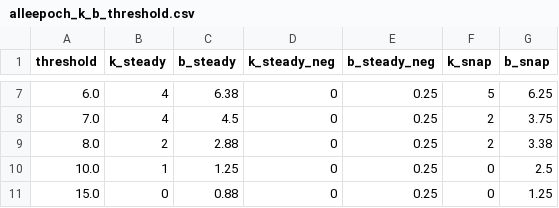
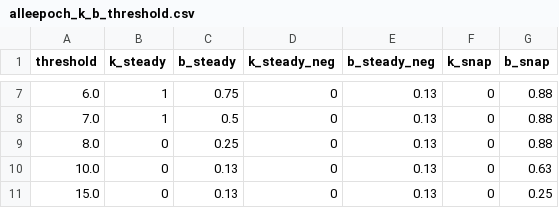
Before and after one commit to stevecroft/vlass_technosignature_search, a CSV file: results/alleepoch_k_b_threshold.csv, drawn as a sheet; only a part is shown, gaps mark what is left out; the diff covers the shown part only.

```diff
--- a/results/alleepoch_k_b_threshold.csv
+++ b/results/alleepoch_k_b_threshold.csv
@@ -7,5 +7,5 @@ threshold,k_steady,b_steady,k_steady_neg,b_steady_neg,k_snap,b_snap
-6.0,4,6.38,0,0.25,5,6.25
-7.0,4,4.5,0,0.25,2,3.75
-8.0,2,2.88,0,0.25,2,3.38
-10.0,1,1.25,0,0.25,0,2.5
-15.0,0,0.88,0,0.25,0,1.25
+6.0,1,0.75,0,0.13,0,0.88
+7.0,1,0.5,0,0.13,0,0.88
+8.0,0,0.25,0,0.13,0,0.88
+10.0,0,0.13,0,0.13,0,0.63
+15.0,0,0.13,0,0.13,0,0.25
```
Also changed, not shown: 29 edited cells elsewhere in this file, results/alleepoch_population_limits.csv, results/alleepoch_stack_coverage.csv, 57 other files.
